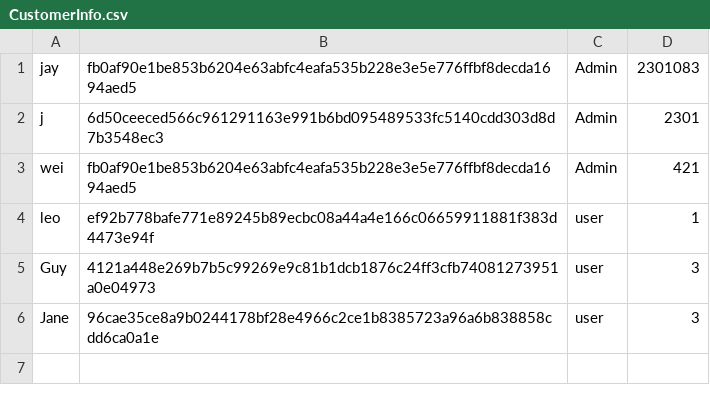
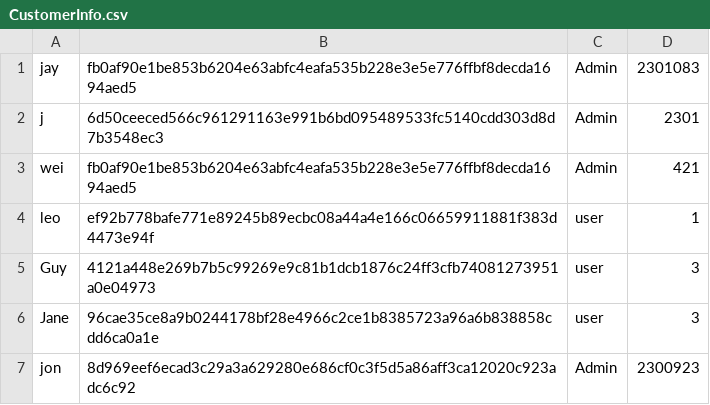
Before and after one commit to 2014felixchang/oop-project-csc1109, a CSV file: CustomerInfo.csv, drawn as a sheet.

```diff
--- a/CustomerInfo.csv
+++ b/CustomerInfo.csv
@@ -6 +6,2 @@ Guy,4121a448e269b7b5c99269e9c81b1dcb1876c24ff3cfb74081273951a0e04973,user,3
 Jane,96cae35ce8a9b0244178bf28e4966c2ce1b8385723a96a6b838858cdd6ca0a1e,user,3
+jon,8d969eef6ecad3c29a3a629280e686cf0c3f5d5a86aff3ca12020c923adc6c92,Admin,2300923
```
Also changed, not shown: 2 other files.
